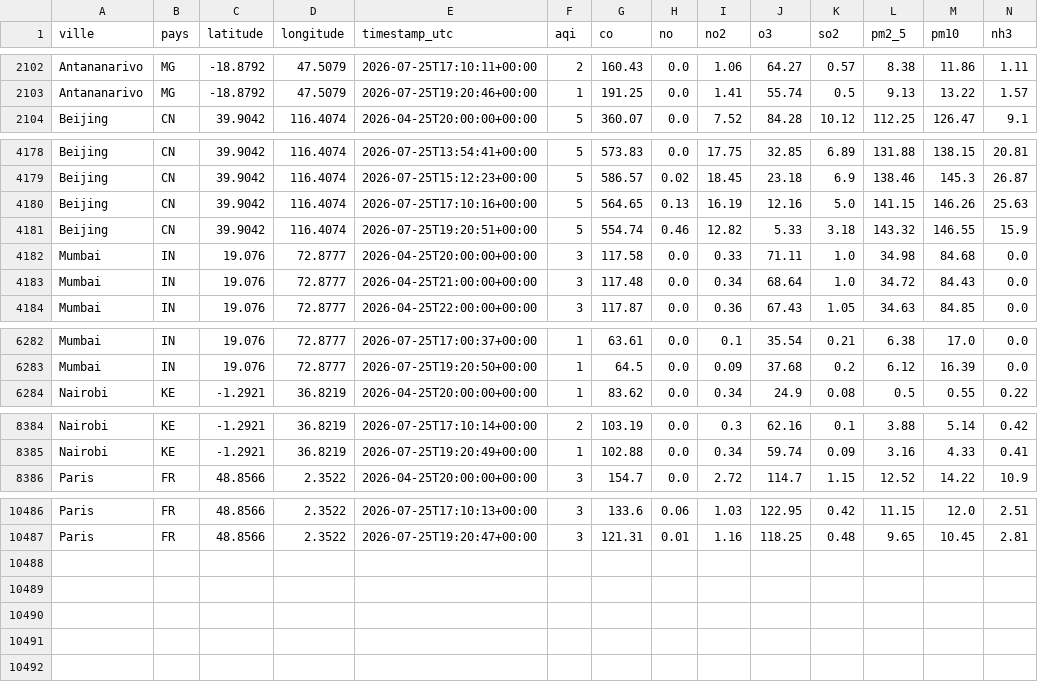
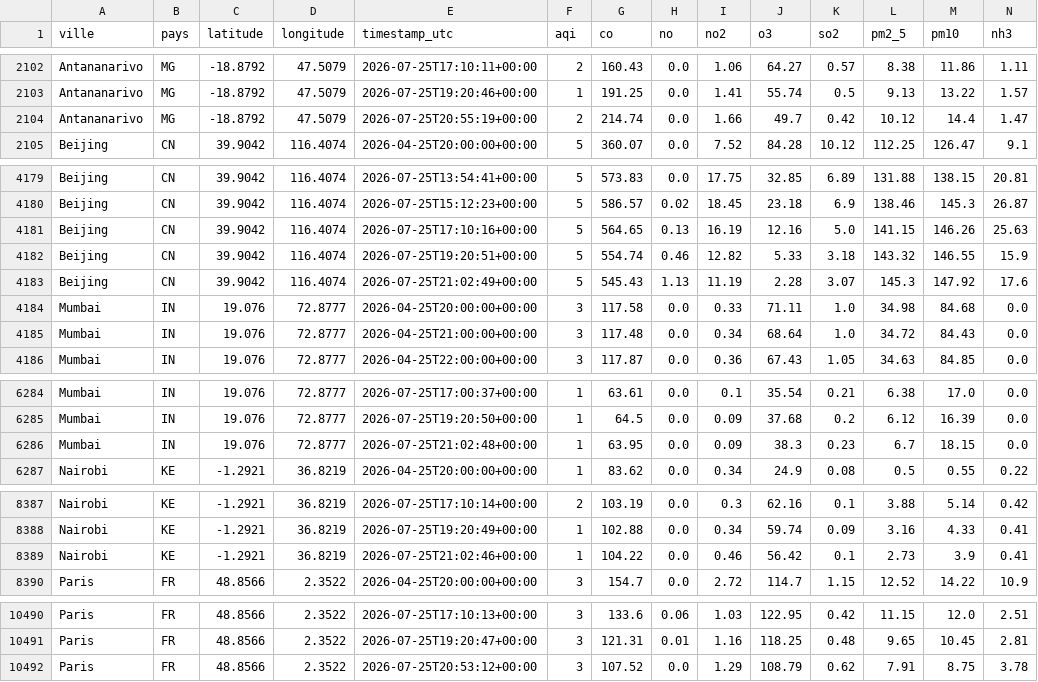
Before and after one commit to haja171106/donnee2-aqi, a CSV file: data/clean/qualite_air.csv, drawn as a sheet; only a part is shown, gaps mark what is left out; the diff names each change by its address in the sheet, - before the commit and + after, or states it on an @@ line.

```diff
--- a/data/clean/qualite_air.csv
+++ b/data/clean/qualite_air.csv
+row 2104: Antananarivo | MG | -18.8792 | 47.5079 | 2026-07-25T20:55:19+00:00 | 2 | 214.74 | 0.0 | 1.66 | 49.7 | 0.42 | 10.12 | 14.4 | 1.47
+row 4183: Beijing | CN | 39.9042 | 116.4074 | 2026-07-25T21:02:49+00:00 | 5 | 545.43 | 1.13 | 11.19 | 2.28 | 3.07 | 145.3 | 147.92 | 17.6
+row 6286: Mumbai | IN | 19.076 | 72.8777 | 2026-07-25T21:02:48+00:00 | 1 | 63.95 | 0.0 | 0.09 | 38.3 | 0.23 | 6.7 | 18.15 | 0.0
+row 8389: Nairobi | KE | -1.2921 | 36.8219 | 2026-07-25T21:02:46+00:00 | 1 | 104.22 | 0.0 | 0.46 | 56.42 | 0.1 | 2.73 | 3.9 | 0.41
+row 10492: Paris | FR | 48.8566 | 2.3522 | 2026-07-25T20:53:12+00:00 | 3 | 107.52 | 0.0 | 1.29 | 108.79 | 0.62 | 7.91 | 8.75 | 3.78
```
Also changed, not shown: 5 other files.
